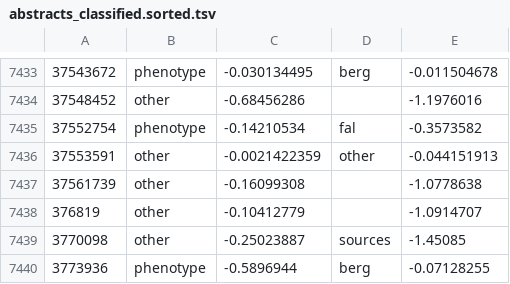
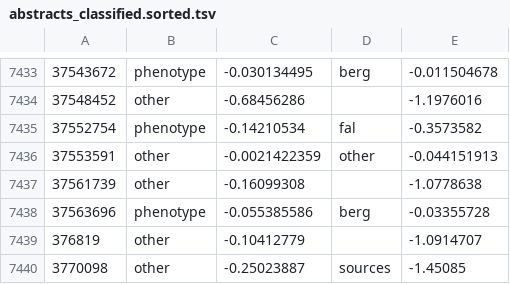
Before and after one commit to theosanderson/malaria_phenotype_papers, a TSV file: working/abstracts_classified.sorted.tsv, drawn as a sheet; only a part is shown, gaps mark what is left out; the shorter side is filled out with more unchanged rows; the diff names each change by its address in the sheet, - before the commit and + after, or states it on an @@ line.

```diff
--- a/working/abstracts_classified.sorted.tsv
+++ b/working/abstracts_classified.sorted.tsv
+row 7438: 37563696 | phenotype | -0.055385586 | berg | -0.03355728
```
Also changed, not shown: 4 other files.
